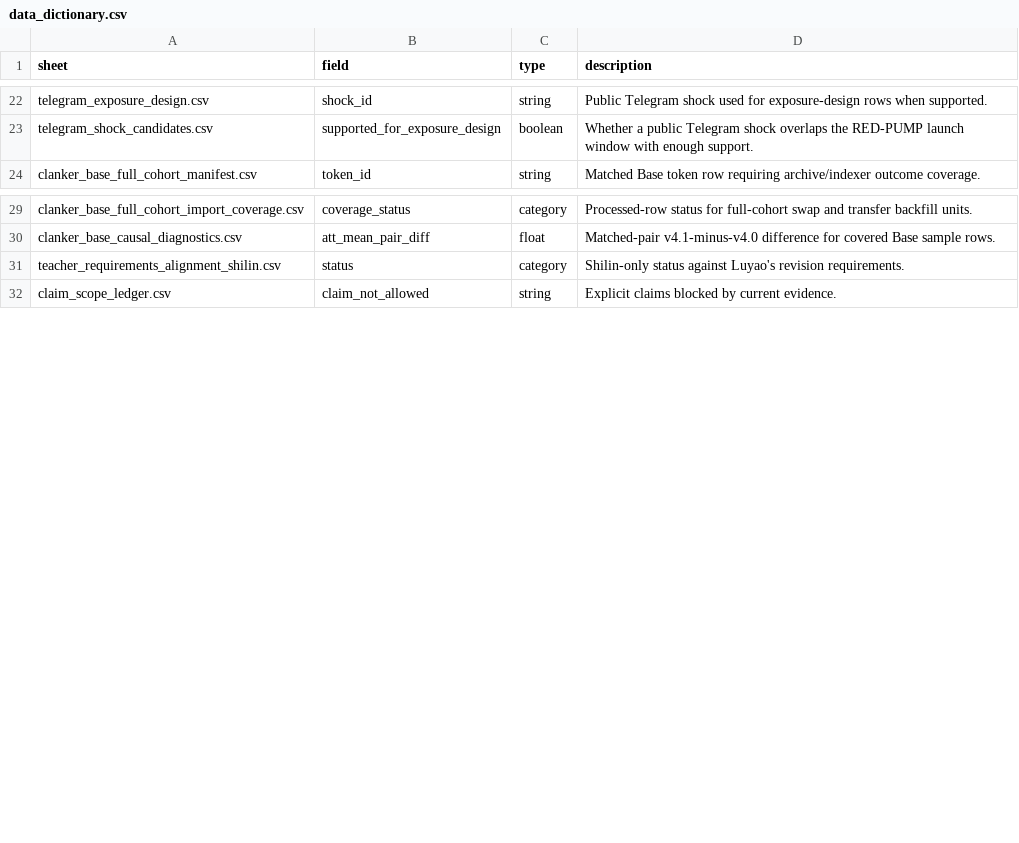
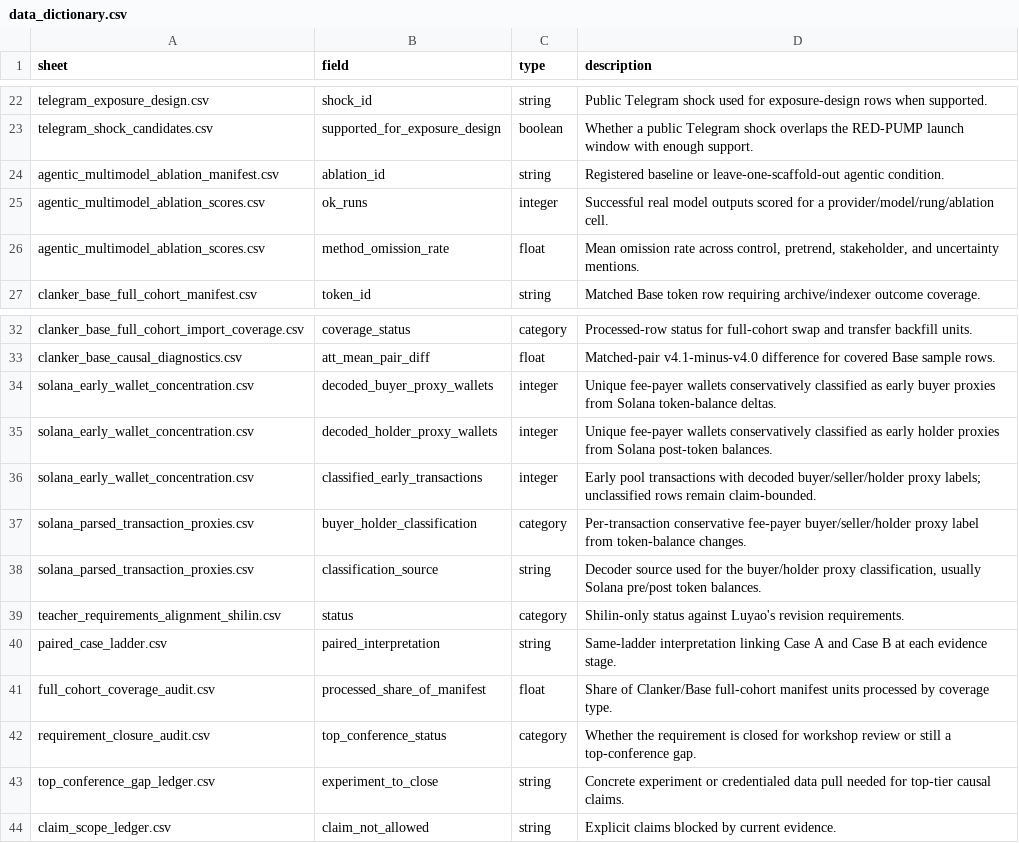
Before and after one commit to Global-Nomad-Nexus/Web3AI4IO, a CSV file: Shilin/benchmark_release/data/data_dictionary.csv, drawn as a sheet; only a part is shown, gaps mark what is left out.

```diff
--- a/Shilin/benchmark_release/data/data_dictionary.csv
+++ b/Shilin/benchmark_release/data/data_dictionary.csv
@@ -23,2 +23,5 @@ telegram_exposure_design.csv,shock_id,string,Public Telegram shock used for expo
 telegram_shock_candidates.csv,supported_for_exposure_design,boolean,Whether a public Telegram shock overlaps the RED-PUMP launch window with enough support.
+agentic_multimodel_ablation_manifest.csv,ablation_id,string,Registered baseline or leave-one-scaffold-out agentic condition.
+agentic_multimodel_ablation_scores.csv,ok_runs,integer,Successful real model outputs scored for a provider/model/rung/ablation cell.
+agentic_multimodel_ablation_scores.csv,method_omission_rate,float,"Mean omission rate across control, pretrend, stakeholder, and uncertainty mentions."
 clanker_base_full_cohort_manifest.csv,token_id,string,Matched Base token row requiring archive/indexer outcome coverage.
@@ -30,3 +33,12 @@ clanker_base_full_cohort_import_coverage.csv,coverage_status,category,Processed-
 clanker_base_causal_diagnostics.csv,att_mean_pair_diff,float,Matched-pair v4.1-minus-v4.0 difference for covered Base sample rows.
+solana_early_wallet_concentration.csv,decoded_buyer_proxy_wallets,integer,Unique fee-payer wallets conservatively classified as early buyer proxies from Solana token-balance deltas.
+solana_early_wallet_concentration.csv,decoded_holder_proxy_wallets,integer,Unique fee-payer wallets conservatively classified as early holder proxies from Solana post-token balances.
+solana_early_wallet_concentration.csv,classified_early_transactions,integer,Early pool transactions with decoded buyer/seller/holder proxy labels; unclassified rows remain claim-bounded.
+solana_parsed_transaction_proxies.csv,buyer_holder_classification,category,Per-transaction conservative fee-payer buyer/seller/holder proxy label from token-balance changes.
+solana_parsed_transaction_proxies.csv,classification_source,string,"Decoder source used for the buyer/holder proxy classification, usually Solana pre/post token balances."
 teacher_requirements_alignment_shilin.csv,status,category,Shilin-only status against Luyao's revision requirements.
+paired_case_ladder.csv,paired_interpretation,string,Same-ladder interpretation linking Case A and Case B at each evidence stage.
+full_cohort_coverage_audit.csv,processed_share_of_manifest,float,Share of Clanker/Base full-cohort manifest units processed by coverage type.
+requirement_closure_audit.csv,top_conference_status,category,Whether the requirement is closed for workshop review or still a top-conference gap.
+top_conference_gap_ledger.csv,experiment_to_close,string,Concrete experiment or credentialed data pull needed for top-tier causal claims.
 claim_scope_ledger.csv,claim_not_allowed,string,Explicit claims blocked by current evidence.
```
Also changed, not shown: Shilin/artifacts/external_validation/clanker_base_full_cohort_swaps_import.csv, Shilin/benchmark_release/data/data_gap_ledger.csv, 39 other files.
